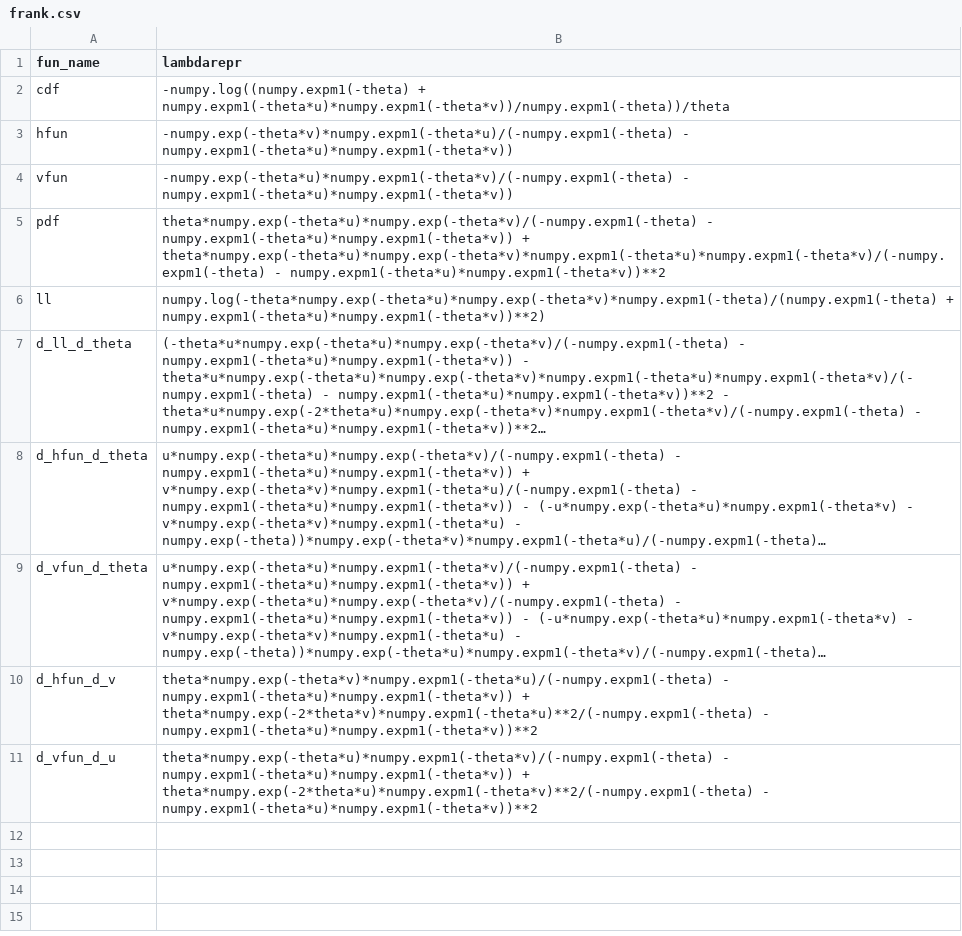
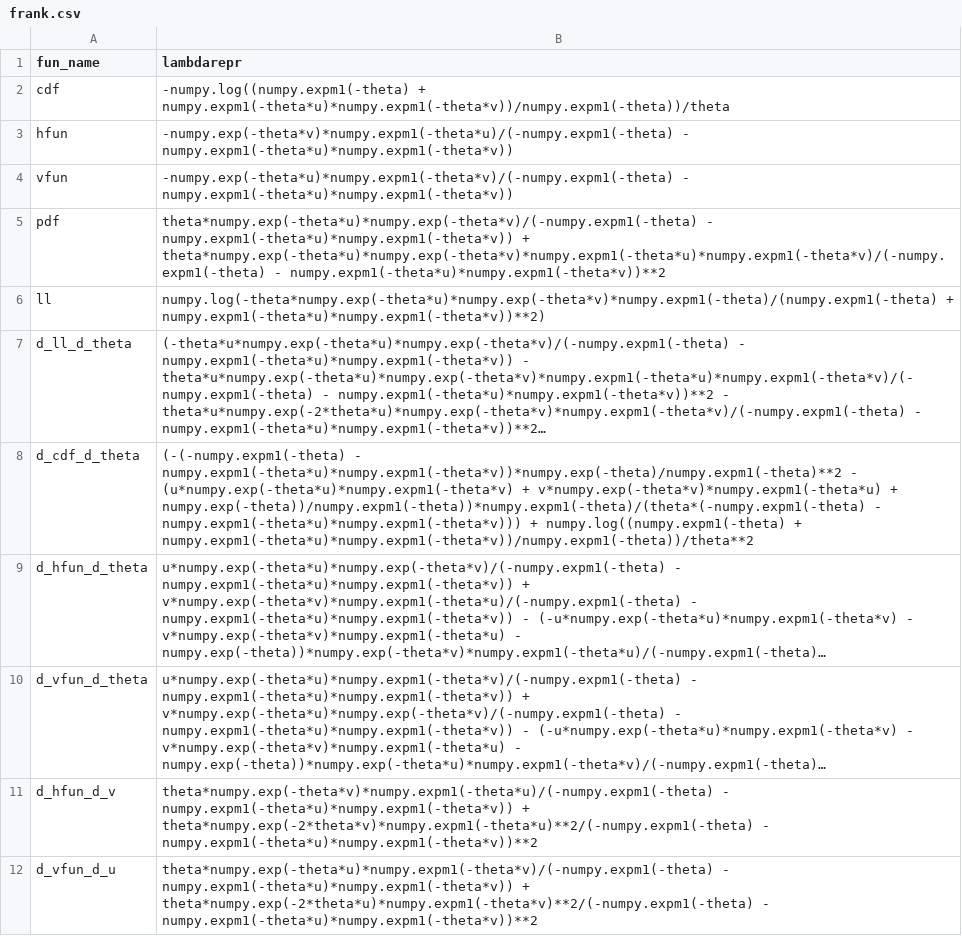
Before and after one commit to MalteKurz/vineknockoffs, a CSV file: vineknockoffs/sym_copula_expr/frank.csv, drawn as a sheet; long unchanged cells end in …; the diff names each change by its address in the sheet, - before the commit and + after, or states it on an @@ line.

```diff
--- a/vineknockoffs/sym_copula_expr/frank.csv
+++ b/vineknockoffs/sym_copula_expr/frank.csv
+row 8: d_cdf_d_theta | (-(-numpy.expm1(-theta) - numpy.expm1(-theta*u)*numpy.expm1(-theta*v))*numpy.exp(-theta)/numpy.expm1(-theta)**2 - (u*numpy.exp(-theta*u)*numpy.expm1(-theta*v) + v*numpy.exp(-theta*v)*numpy.expm1(-theta*u) + numpy.exp(-theta))/numpy.expm1(-theta))*numpy.expm1(-theta)/(theta*(-numpy.expm1(-theta) - numpy.expm1(-theta*u)*numpy.expm1(-theta*v))) + numpy.log((numpy.expm1(-theta) + numpy.expm1(-theta*u)*numpy.expm1(-theta*v))/numpy.expm1(-theta))/theta**2
```
Also changed, not shown: vineknockoffs/sym_copula_expr/clayton.csv, vineknockoffs/sym_copula_expr/gumbel.csv, 1 other file.
